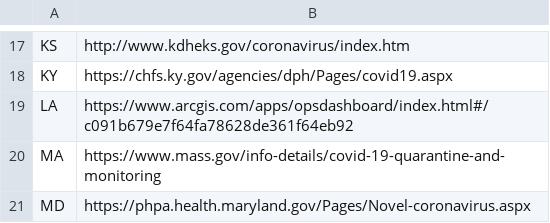
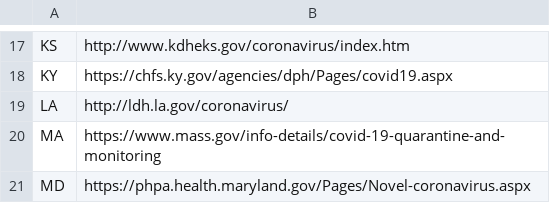
Before and after one commit to timmywheels/crawl-and-parse, a CSV file: states.csv, drawn as a sheet; only a part is shown, gaps mark what is left out.

```diff
--- a/states.csv
+++ b/states.csv
@@ -18,3 +18,3 @@ KS	http://www.kdheks.gov/coronavirus/index.htm
 KY	https://chfs.ky.gov/agencies/dph/Pages/covid19.aspx
-LA	https://www.arcgis.com/apps/opsdashboard/index.html#/c091b679e7f64fa78628de361f64eb92
+LA	http://ldh.la.gov/coronavirus/
 MA	https://www.mass.gov/info-details/covid-19-quarantine-and-monitoring
```
Also changed, not shown: 2 other files.
